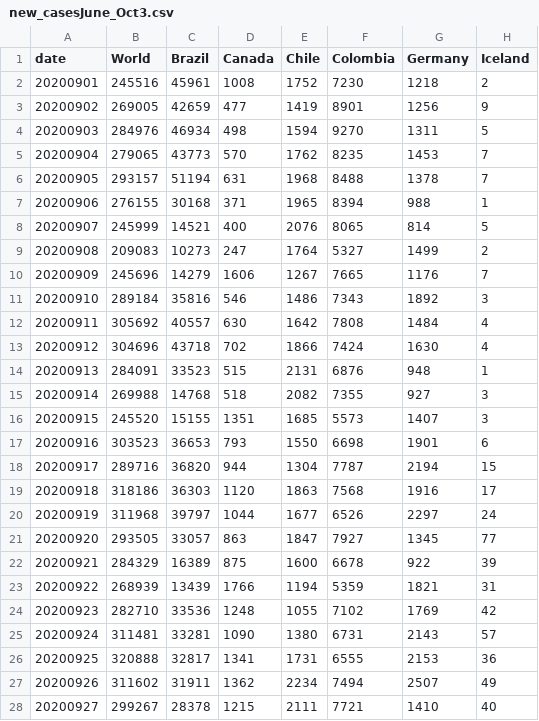
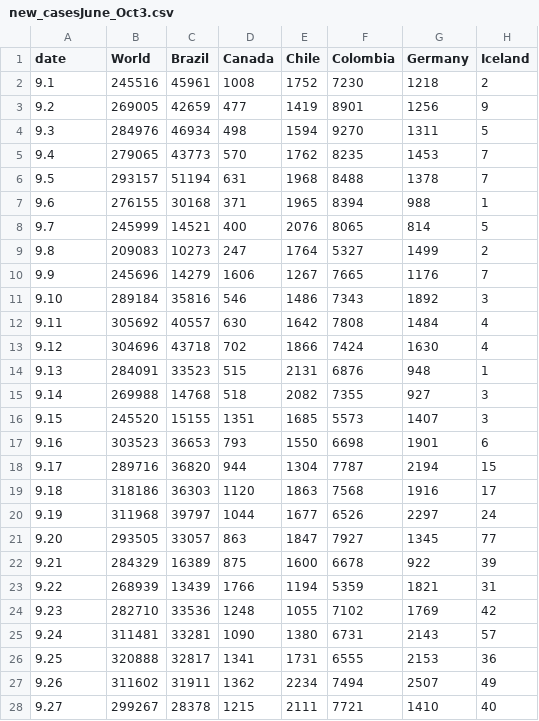
Before and after one commit to ErichRyanK/geo380l, a CSV file: new_casesJune_Oct3.csv, drawn as a sheet; only a part is shown; the diff covers the shown part only; the diff names each change by its address in the sheet, - before the commit and + after, or states it on an @@ line.

Commit message:
Add files via upload

```diff
--- a/new_casesJune_Oct3.csv
+++ b/new_casesJune_Oct3.csv
-A2 (date): 20200901
+A2 (date): 9.1
-A3 (date): 20200902
+A3 (date): 9.2
-A4 (date): 20200903
+A4 (date): 9.3
-A5 (date): 20200904
+A5 (date): 9.4
-A6 (date): 20200905
+A6 (date): 9.5
-A7 (date): 20200906
+A7 (date): 9.6
-A8 (date): 20200907
+A8 (date): 9.7
-A9 (date): 20200908
+A9 (date): 9.8
-A10 (date): 20200909
+A10 (date): 9.9
-A11 (date): 20200910
+A11 (date): 9.10
-A12 (date): 20200911
+A12 (date): 9.11
-A13 (date): 20200912
+A13 (date): 9.12
-A14 (date): 20200913
+A14 (date): 9.13
-A15 (date): 20200914
+A15 (date): 9.14
-A16 (date): 20200915
+A16 (date): 9.15
-A17 (date): 20200916
+A17 (date): 9.16
-A18 (date): 20200917
+A18 (date): 9.17
-A19 (date): 20200918
+A19 (date): 9.18
-A20 (date): 20200919
+A20 (date): 9.19
-A21 (date): 20200920
+A21 (date): 9.20
-A22 (date): 20200921
+A22 (date): 9.21
-A23 (date): 20200922
+A23 (date): 9.22
-A24 (date): 20200923
+A24 (date): 9.23
-A25 (date): 20200924
+A25 (date): 9.24
-A26 (date): 20200925
+A26 (date): 9.25
-A27 (date): 20200926
+A27 (date): 9.26
-A28 (date): 20200927
+A28 (date): 9.27
```
Also changed, not shown: 29 edited cells elsewhere in this file.
